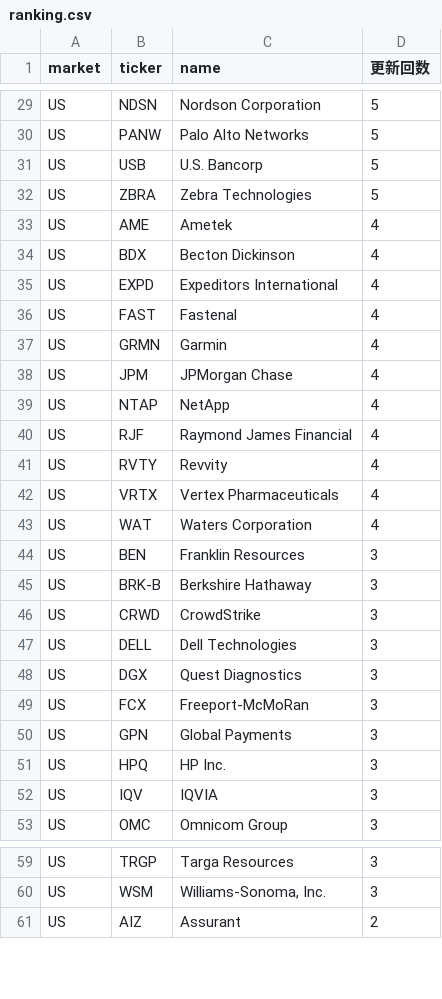
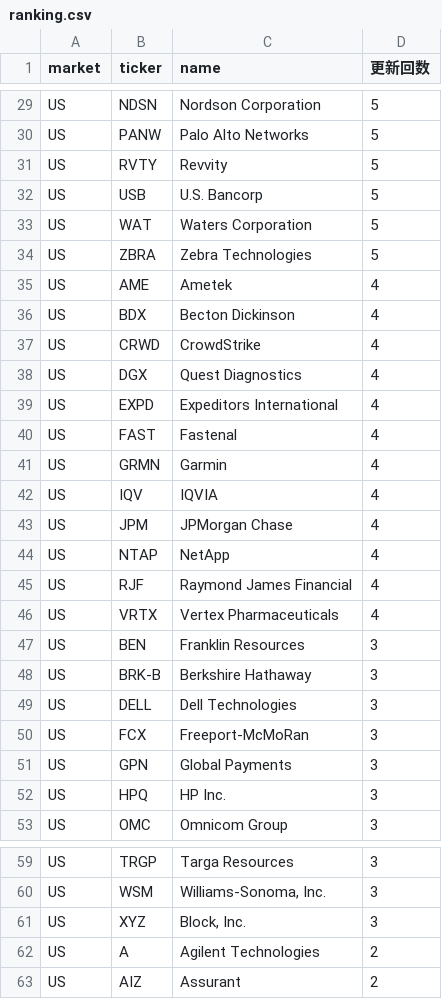
Before and after one commit to su402011-hash/high52-scanner, a CSV file: outputs/ranking.csv, drawn as a sheet; only a part is shown, gaps mark what is left out; removed rows and columns are numbered as before the commit, all else as after; the diff covers the shown part only; the diff names each change by its address in the sheet, - before the commit and + after, or states it on an @@ line.

```diff
--- a/outputs/ranking.csv
+++ b/outputs/ranking.csv
+row 31: US | RVTY | Revvity | 5
+row 33: US | WAT | Waters Corporation | 5
+row 37: US | CRWD | CrowdStrike | 4
+row 38: US | DGX | Quest Diagnostics | 4
+row 42: US | IQV | IQVIA | 4
-row 41: US | RVTY | Revvity | 4
-row 43: US | WAT | Waters Corporation | 4
-row 46: US | CRWD | CrowdStrike | 3
-row 48: US | DGX | Quest Diagnostics | 3
-row 52: US | IQV | IQVIA | 3
+row 61: US | XYZ | Block, Inc. | 3
+row 62: US | A | Agilent Technologies | 2
```
Also changed, not shown: 4 added rows, 4 removed rows and 7 edited cells elsewhere in this file, outputs/history.csv, 2 other files.
